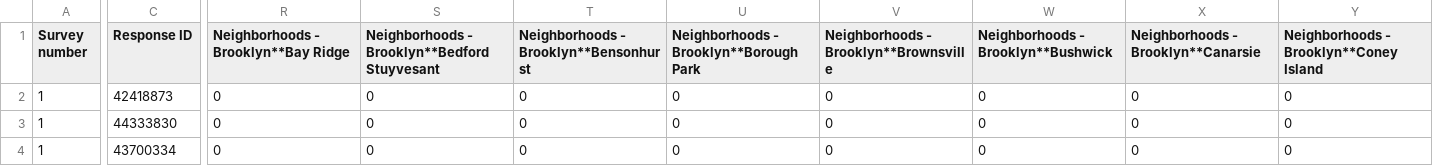
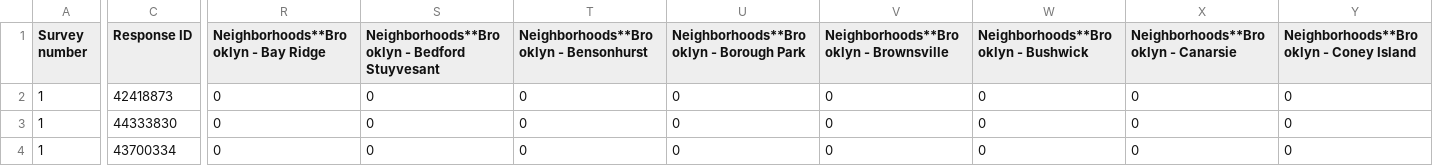
Before and after one commit to likeshumidity/CRC_GraduateNYC, a CSV file: wp-content/plugins/crc-graduate-nyc-survey-map/GNYC_SurveyData_PreppedForUpload20160710b.csv (was wp-content/plugins/crc-graduate-nyc-survey-map/GNYC_SurveyData_PreppedForUpload20160710a.csv), drawn as a sheet; only a part is shown, gaps mark what is left out; the diff covers the shown part only; the diff names each change by its address in the sheet, - before the commit and + after, or states it on an @@ line.

Commit message:
began updating import file and uploaded new data set

```diff
--- a/wp-content/plugins/crc-graduate-nyc-survey-map/GNYC_SurveyData_PreppedForUpload20160710a.csv
+++ b/wp-content/plugins/crc-graduate-nyc-survey-map/GNYC_SurveyData_PreppedForUpload20160710b.csv
-R1: Neighborhoods - Brooklyn**Bay Ridge
+R1: Neighborhoods**Brooklyn - Bay Ridge
-S1: Neighborhoods - Brooklyn**Bedford Stuyvesant
+S1: Neighborhoods**Brooklyn - Bedford Stuyvesant
-T1: Neighborhoods - Brooklyn**Bensonhurst
+T1: Neighborhoods**Brooklyn - Bensonhurst
-U1: Neighborhoods - Brooklyn**Borough Park
+U1: Neighborhoods**Brooklyn - Borough Park
-V1: Neighborhoods - Brooklyn**Brownsville
+V1: Neighborhoods**Brooklyn - Brownsville
-W1: Neighborhoods - Brooklyn**Bushwick
+W1: Neighborhoods**Brooklyn - Bushwick
-X1: Neighborhoods - Brooklyn**Canarsie
+X1: Neighborhoods**Brooklyn - Canarsie
-Y1: Neighborhoods - Brooklyn**Coney Island
+Y1: Neighborhoods**Brooklyn - Coney Island
```
Also changed, not shown: 51 edited cells elsewhere in this file, 2 other files.
